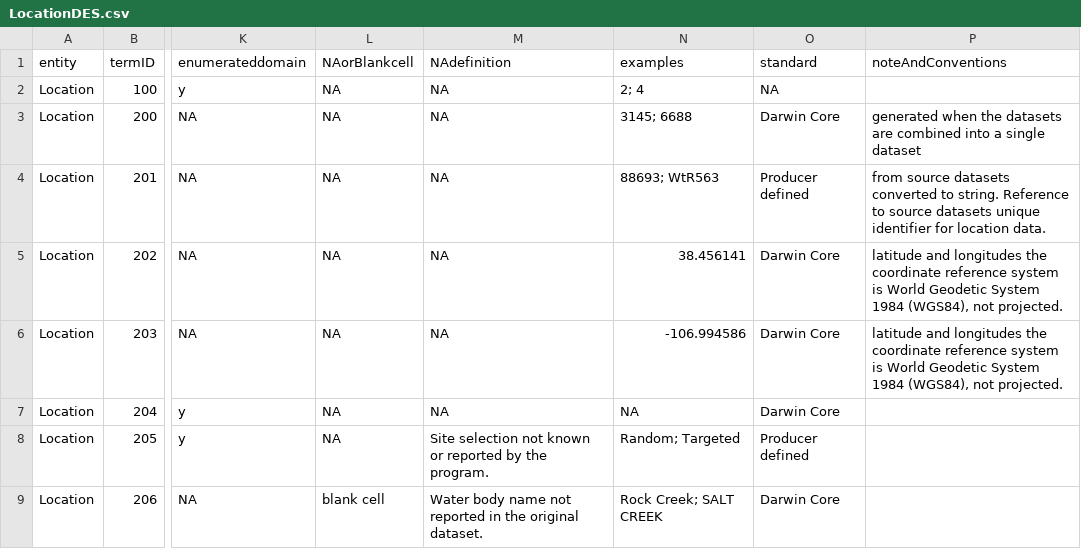
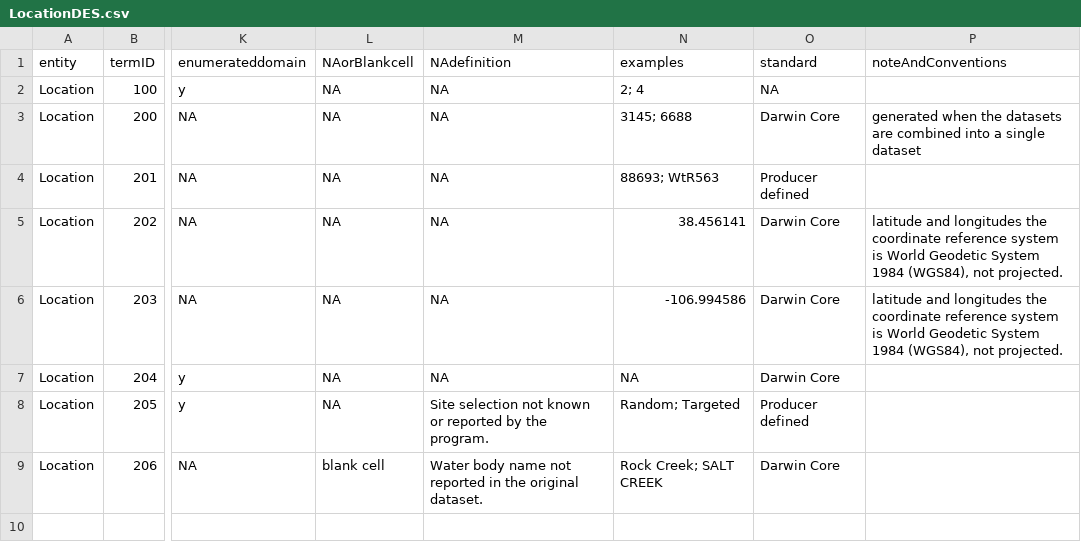
Before and after one commit to rascully/Stream-Monitoring-Data-Exchange-Specifications, a CSV file: Data Exchange Standard Tables/LocationDES.csv, drawn as a sheet; only a part is shown, gaps mark what is left out; the diff names each change by its address in the sheet, - before the commit and + after, or states it on an @@ line.

```diff
--- a/Data Exchange Standard Tables/LocationDES.csv
+++ b/Data Exchange Standard Tables/LocationDES.csv
-P4 (noteAndConventions): from source datasets converted to string. Reference to source datasets unique identifier for location data.
+P4 (noteAndConventions): (empty)
```
Also changed, not shown: Data Exchange Standard Tables/EventDES.csv, Data Exchange Standard Tables/desDataMappingTableForManuscript.csv, 8 other files.
